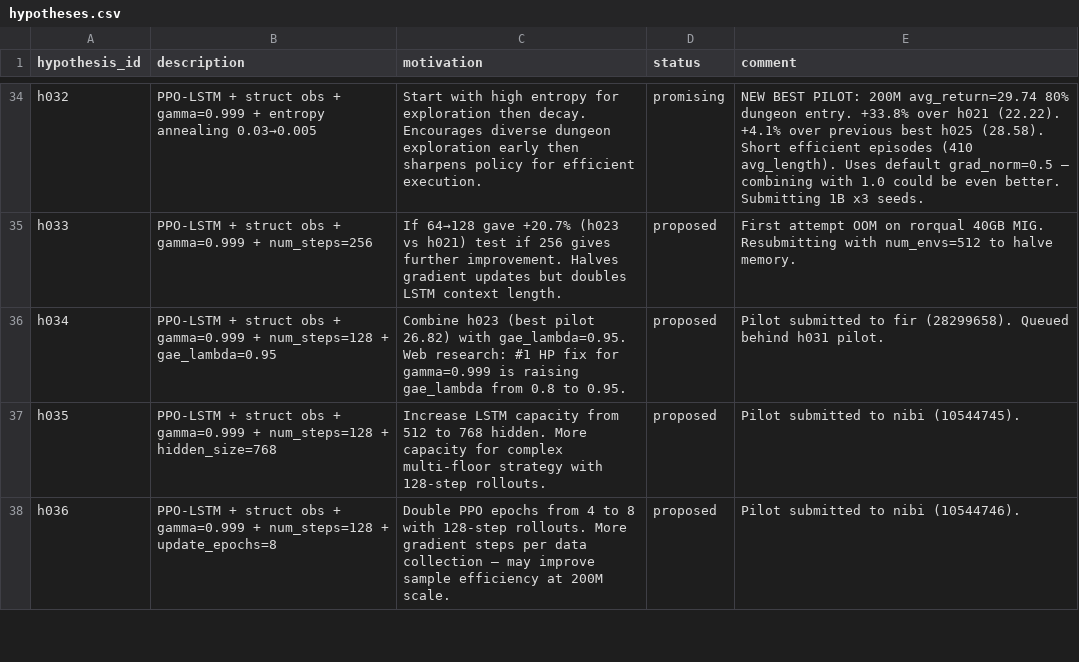
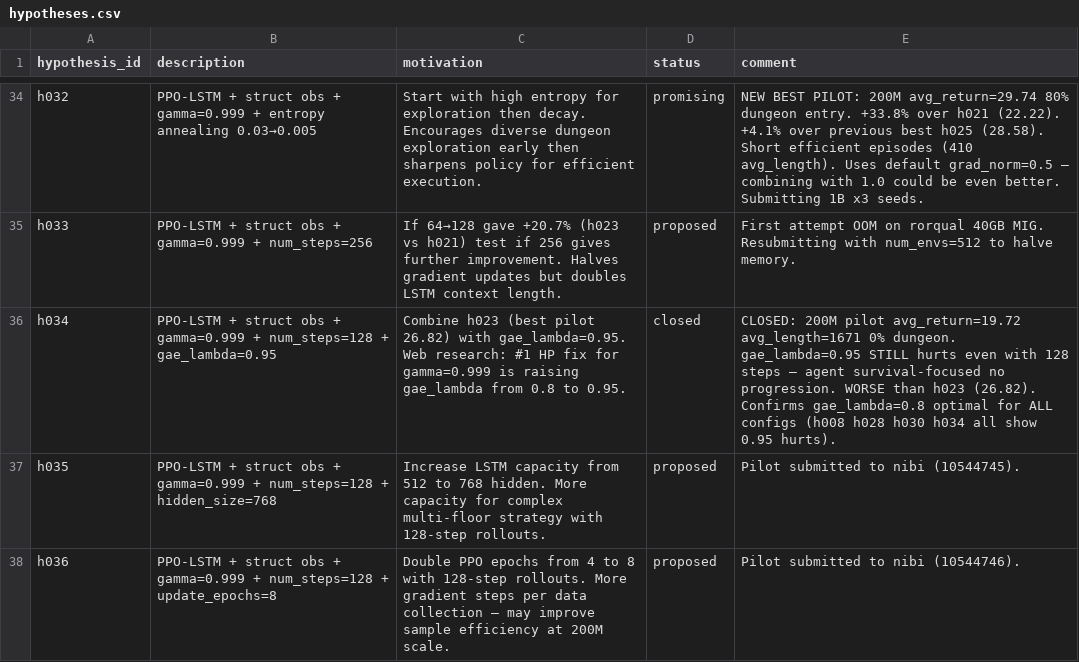
Before and after one commit to roger-creus/auto-craftax, a CSV file: results/hypotheses.csv, drawn as a sheet; only a part is shown, gaps mark what is left out.

```diff
--- a/results/hypotheses.csv
+++ b/results/hypotheses.csv
@@ -35,3 +35,3 @@ h032,PPO-LSTM + struct obs + gamma=0.999 + entropy annealing 0.03→0.005,Start
 h033,PPO-LSTM + struct obs + gamma=0.999 + num_steps=256,If 64→128 gave +20.7% (h023 vs h021) test if 256 gives further improvement. Halves gradient updates but doubles LSTM context length.,proposed,First attempt OOM on rorqual 40GB MIG. Resubmitting with num_envs=512 to halve memory.
-h034,PPO-LSTM + struct obs + gamma=0.999 + num_steps=128 + gae_lambda=0.95,Combine h023 (best pilot 26.82) with gae_lambda=0.95. Web research: #1 HP fix for gamma=0.999 is raising gae_lambda from 0.8 to 0.95.,proposed,Pilot submitted to fir (28299658). Queued behind h031 pilot.
+h034,PPO-LSTM + struct obs + gamma=0.999 + num_steps=128 + gae_lambda=0.95,Combine h023 (best pilot 26.82) with gae_lambda=0.95. Web research: #1 HP fix for gamma=0.999 is raising gae_lambda from 0.8 to 0.95.,closed,CLOSED: 200M pilot avg_return=19.72 avg_length=1671 0% dungeon. gae_lambda=0.95 STILL hurts even with 128 steps — agent survival-focused no progression. WORSE than h023 (26.82). Confirms gae_lambda=0.8 optimal for ALL configs (h008 h028 h030 h034 all show 0.95 hurts).
 h035,PPO-LSTM + struct obs + gamma=0.999 + num_steps=128 + hidden_size=768,Increase LSTM capacity from 512 to 768 hidden. More capacity for complex multi-floor strategy with 128-step rollouts.,proposed,Pilot submitted to nibi (10544745).
```
Also changed, not shown: results/experiments.csv, 3 other files.
